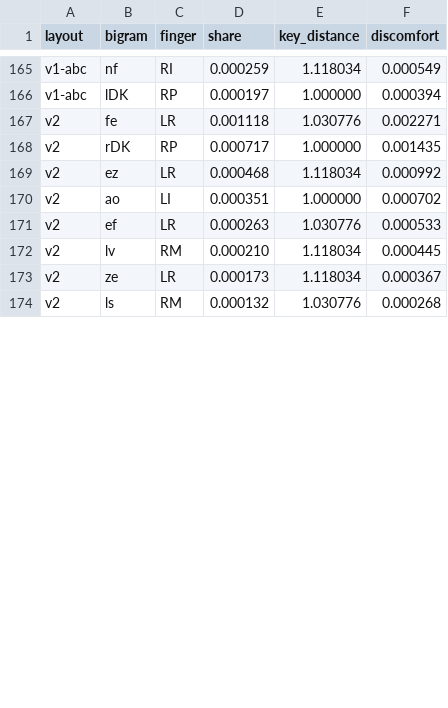
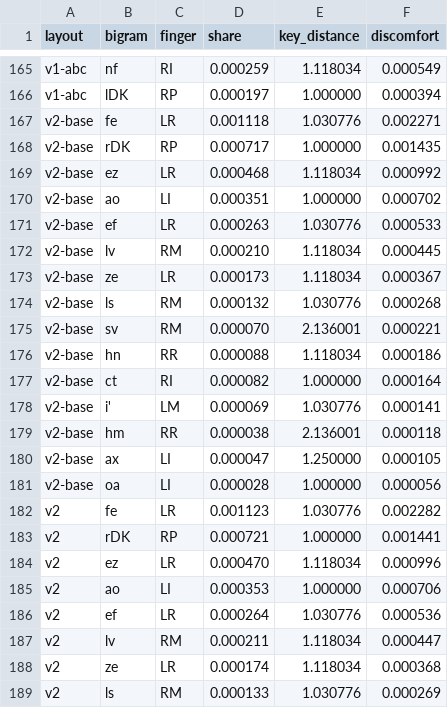
Before and after one commit to FabioCuccaro/italian_dvorak, a CSV file: results/worst_same_finger_bigrams.csv, drawn as a sheet; only a part is shown, gaps mark what is left out; the diff covers the shown part only.

```diff
--- a/results/worst_same_finger_bigrams.csv
+++ b/results/worst_same_finger_bigrams.csv
@@ -166,9 +166,24 @@ v1-abc,nf,RI,0.000259,1.118034,0.000549
 v1-abc,lDK,RP,0.000197,1.000000,0.000394
-v2,fe,LR,0.001118,1.030776,0.002271
-v2,rDK,RP,0.000717,1.000000,0.001435
-v2,ez,LR,0.000468,1.118034,0.000992
-v2,ao,LI,0.000351,1.000000,0.000702
-v2,ef,LR,0.000263,1.030776,0.000533
-v2,lv,RM,0.000210,1.118034,0.000445
-v2,ze,LR,0.000173,1.118034,0.000367
-v2,ls,RM,0.000132,1.030776,0.000268
+v2-base,fe,LR,0.001118,1.030776,0.002271
+v2-base,rDK,RP,0.000717,1.000000,0.001435
+v2-base,ez,LR,0.000468,1.118034,0.000992
+v2-base,ao,LI,0.000351,1.000000,0.000702
+v2-base,ef,LR,0.000263,1.030776,0.000533
+v2-base,lv,RM,0.000210,1.118034,0.000445
+v2-base,ze,LR,0.000173,1.118034,0.000367
+v2-base,ls,RM,0.000132,1.030776,0.000268
+v2-base,sv,RM,0.000070,2.136001,0.000221
+v2-base,hn,RR,0.000088,1.118034,0.000186
+v2-base,ct,RI,0.000082,1.000000,0.000164
+v2-base,i',LM,0.000069,1.030776,0.000141
+v2-base,hm,RR,0.000038,2.136001,0.000118
+v2-base,ax,LI,0.000047,1.250000,0.000105
+v2-base,oa,LI,0.000028,1.000000,0.000056
+v2,fe,LR,0.001123,1.030776,0.002282
+v2,rDK,RP,0.000721,1.000000,0.001441
+v2,ez,LR,0.000470,1.118034,0.000996
+v2,ao,LI,0.000353,1.000000,0.000706
+v2,ef,LR,0.000264,1.030776,0.000536
+v2,lv,RM,0.000211,1.118034,0.000447
+v2,ze,LR,0.000174,1.118034,0.000368
+v2,ls,RM,0.000133,1.030776,0.000269
```
Also changed, not shown: 11 edited cells elsewhere in this file, results/finger_load.csv, results/scores.csv, 19 other files.
